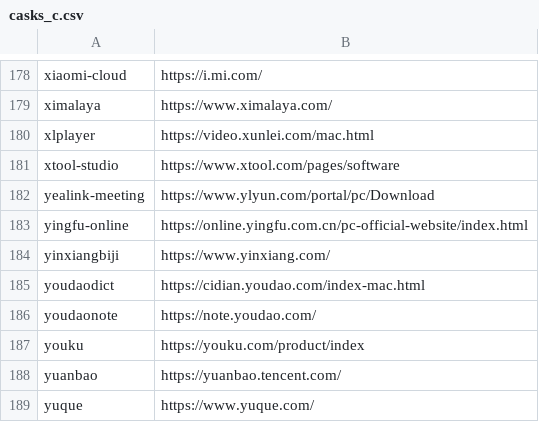
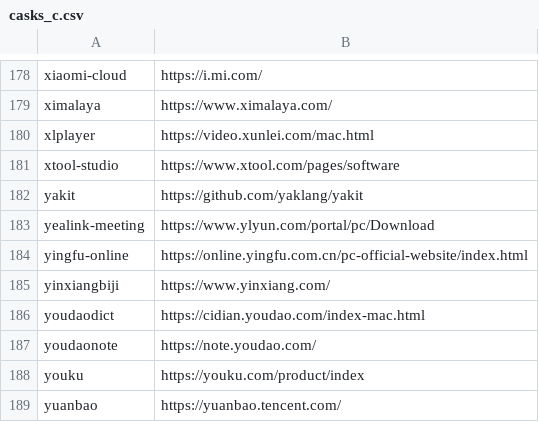
Before and after one commit to tinhkyaw/tinhkyaw, a CSV file: lists/casks_c.csv, drawn as a sheet; only a part is shown, gaps mark what is left out; the shorter side is filled out with more unchanged rows; the diff names each change by its address in the sheet, - before the commit and + after, or states it on an @@ line.

```diff
--- a/lists/casks_c.csv
+++ b/lists/casks_c.csv
+row 182: yakit | https://github.com/yaklang/yakit
```
Also changed, not shown: lists/casks.csv, lists/casks_i.csv, 4 other files.
